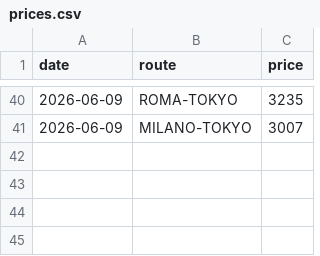
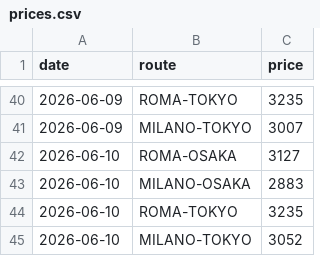
Before and after one commit to darkgullgray/flight-monitor-japan, a CSV file: prices.csv, drawn as a sheet; only a part is shown, gaps mark what is left out; the diff names each change by its address in the sheet, - before the commit and + after, or states it on an @@ line.

```diff
--- a/prices.csv
+++ b/prices.csv
+row 42: 2026-06-10 | ROMA-OSAKA | 3127
+row 43: 2026-06-10 | MILANO-OSAKA | 2883
+row 44: 2026-06-10 | ROMA-TOKYO | 3235
+row 45: 2026-06-10 | MILANO-TOKYO | 3052
```
